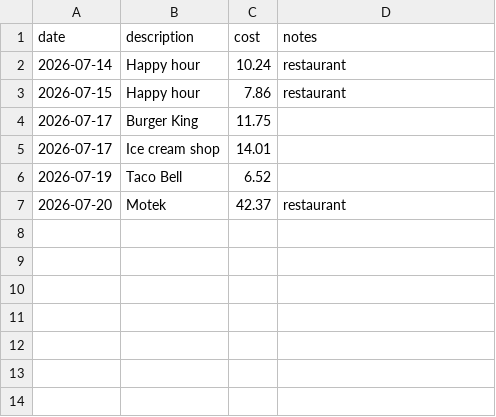
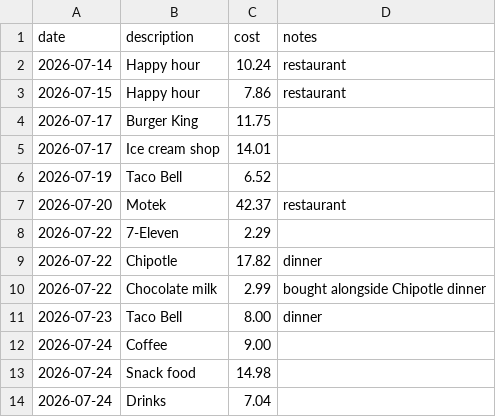
Before and after one commit to 5arjun/grocery-tracker, a CSV file: docs/data/outside_food.csv, drawn as a sheet.

```diff
--- a/docs/data/outside_food.csv
+++ b/docs/data/outside_food.csv
@@ -7 +7,8 @@ date,description,cost,notes
 2026-07-20,Motek,42.37,restaurant
+2026-07-22,7-Eleven,2.29,
+2026-07-22,Chipotle,17.82,dinner
+2026-07-22,Chocolate milk,2.99,bought alongside Chipotle dinner
+2026-07-23,Taco Bell,8.00,dinner
+2026-07-24,Coffee,9.00,
+2026-07-24,Snack food,14.98,
+2026-07-24,Drinks,7.04,
```
Also changed, not shown: docs/data/inventory.csv, docs/data/meal_usage.csv, 4 other files.
